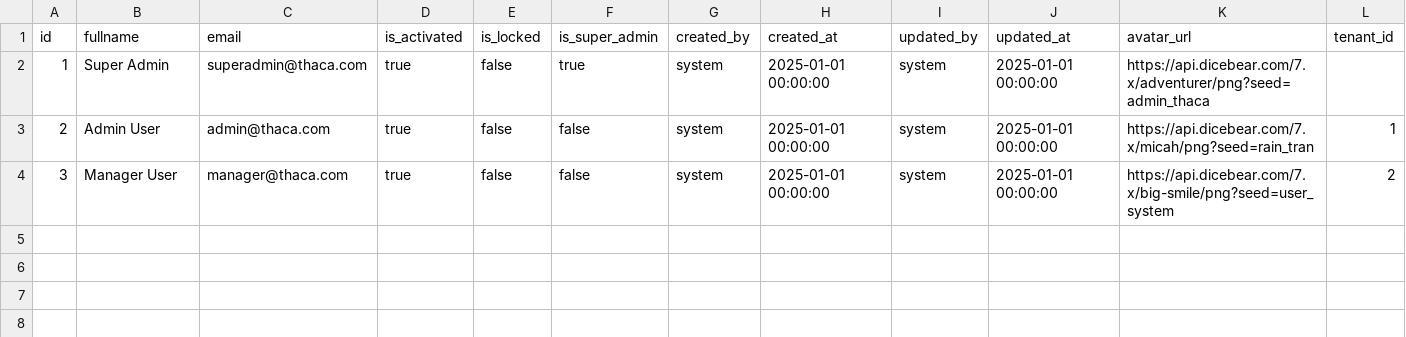
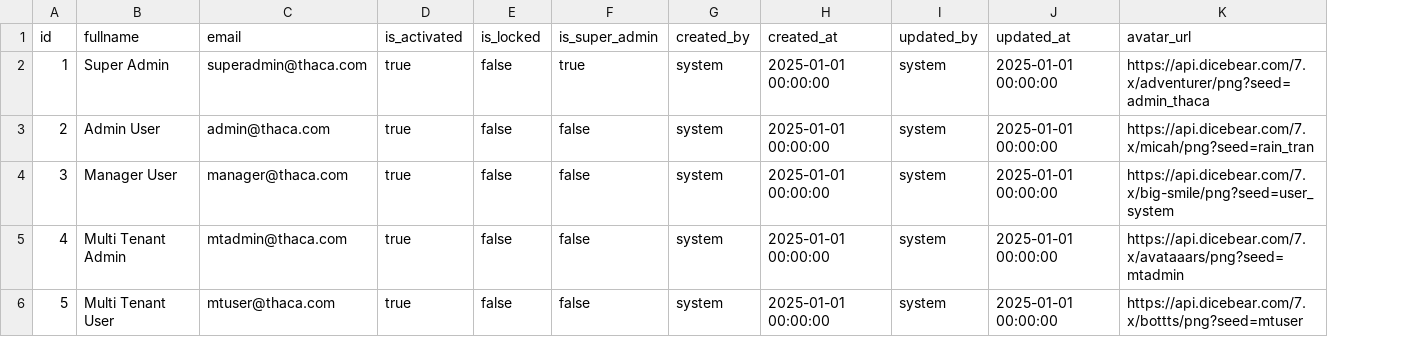
Before and after one commit to canhtv05/Thaca, a CSV file: thaca-auth/src/main/resources/liquibase/data/system_user.csv, drawn as a sheet; removed rows and columns are numbered as before the commit, all else as after; the diff names each change by its address in the sheet, - before the commit and + after, or states it on an @@ line.

```diff
--- a/thaca-auth/src/main/resources/liquibase/data/system_user.csv
+++ b/thaca-auth/src/main/resources/liquibase/data/system_user.csv
-column L (tenant_id), rows 3-4: 1 | 2
+row 5: 4 | Multi Tenant Admin | mtadmin@thaca.com | true | false | false | system | 2025-01-01 00:00:00 | system | 2025-01-01 00:00:00 | https://api.dicebear.com/7.x/avataaars/png?seed=mtadmin
+row 6: 5 | Multi Tenant User | mtuser@thaca.com | true | false | false | system | 2025-01-01 00:00:00 | system | 2025-01-01 00:00:00 | https://api.dicebear.com/7.x/bottts/png?seed=mtuser
```
Also changed, not shown: thaca-auth/src/main/resources/liquibase/data/system_credential.csv, thaca-auth/src/main/resources/liquibase/data/system_credential_permissions.csv, 31 other files.
